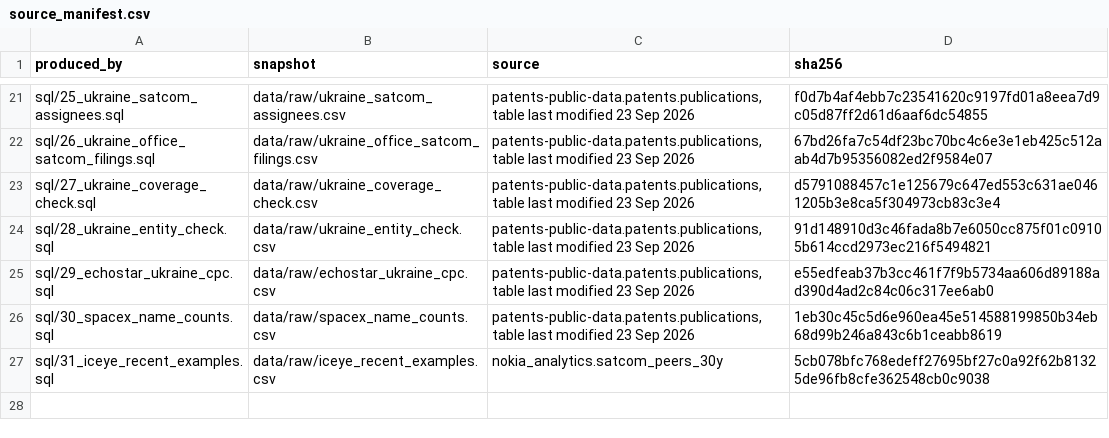
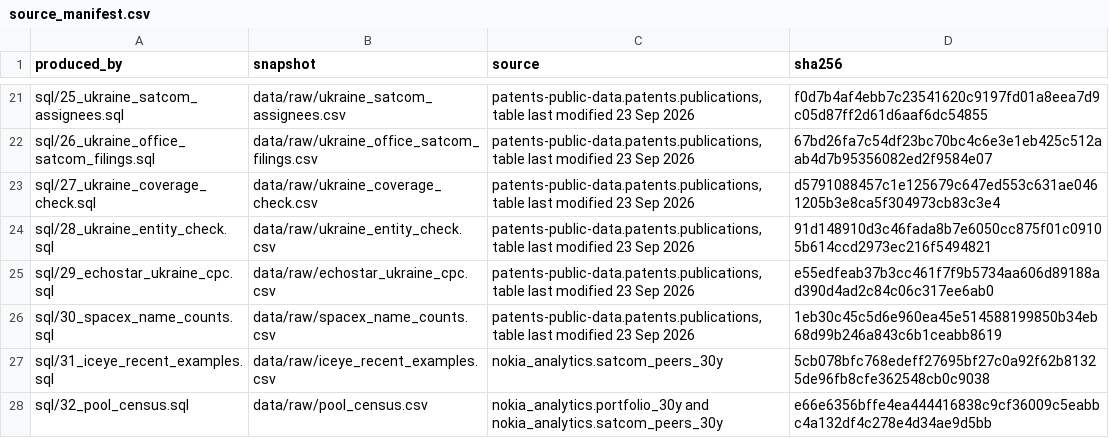
Before and after one commit to smyrnav/patent-portfolio-analysis, a CSV file: data/source_manifest.csv, drawn as a sheet; only a part is shown, gaps mark what is left out; the diff names each change by its address in the sheet, - before the commit and + after, or states it on an @@ line.

Commit message:
Query 32: pool census — first capability map, Nokia included
Pre-validation counts (candidate pools): Nokia leads NET (273 families,
228 in the 2020s) and SAT (201); thin in GRD (13) and ISL (21). ICEYE
has 6 in-pool families of 53, confirming the comms-thin reading.
This is stage 0 of the validation plan; no comparative claim until
the pools pass hand-checking.

```diff
--- a/data/source_manifest.csv
+++ b/data/source_manifest.csv
+row 28: sql/32_pool_census.sql | data/raw/pool_census.csv | nokia_analytics.portfolio_30y and nokia_analytics.satcom_peers_30y | e66e6356bffe4ea444416838c9cf36009c5eabbc4a132df4c278e4d34ae9d5bb
```
Also changed, not shown: 4 other files.
